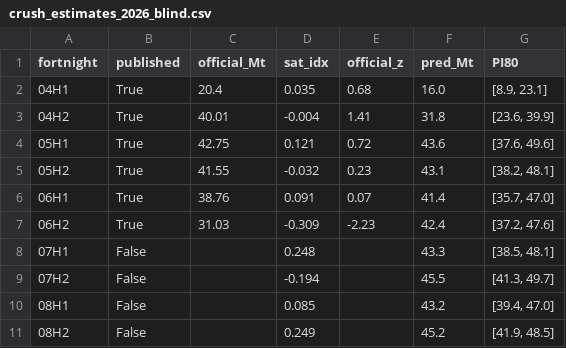
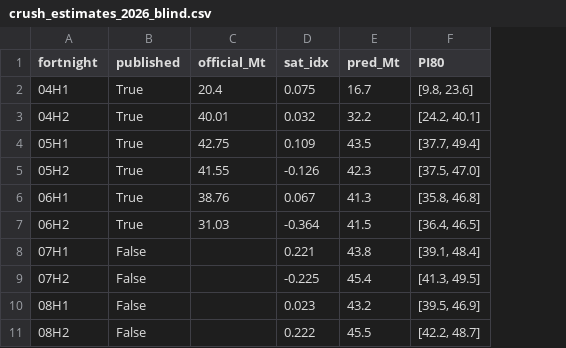
Before and after one commit to lubus123/moomoo, a CSV file: thermal/outputs/fleet/crush_estimates_2026_blind.csv, drawn as a sheet; removed rows and columns are numbered as before the commit, all else as after; the diff names each change by its address in the sheet, - before the commit and + after, or states it on an @@ line.

```diff
--- a/thermal/outputs/fleet/crush_estimates_2026_blind.csv
+++ b/thermal/outputs/fleet/crush_estimates_2026_blind.csv
-column E (official_z), rows 2-7: 0.68 | 1.41 | 0.72 | 0.23 | 0.07 | -2.23
-D2 (sat_idx): 0.035
+D2 (sat_idx): 0.075
-E2 (pred_Mt): 16.0
+E2 (pred_Mt): 16.7
-F2 (PI80): [8.9, 23.1]
+F2 (PI80): [9.8, 23.6]
-D3 (sat_idx): -0.004
+D3 (sat_idx): 0.032
-E3 (pred_Mt): 31.8
+E3 (pred_Mt): 32.2
-F3 (PI80): [23.6, 39.9]
+F3 (PI80): [24.2, 40.1]
-D4 (sat_idx): 0.121
+D4 (sat_idx): 0.109
-E4 (pred_Mt): 43.6
+E4 (pred_Mt): 43.5
-F4 (PI80): [37.6, 49.6]
+F4 (PI80): [37.7, 49.4]
-D5 (sat_idx): -0.032
+D5 (sat_idx): -0.126
-E5 (pred_Mt): 43.1
+E5 (pred_Mt): 42.3
-F5 (PI80): [38.2, 48.1]
+F5 (PI80): [37.5, 47.0]
-D6 (sat_idx): 0.091
+D6 (sat_idx): 0.067
-E6 (pred_Mt): 41.4
+E6 (pred_Mt): 41.3
-F6 (PI80): [35.7, 47.0]
+F6 (PI80): [35.8, 46.8]
-D7 (sat_idx): -0.309
+D7 (sat_idx): -0.364
-E7 (pred_Mt): 42.4
+E7 (pred_Mt): 41.5
-F7 (PI80): [37.2, 47.6]
+F7 (PI80): [36.4, 46.5]
-D8 (sat_idx): 0.248
+D8 (sat_idx): 0.221
-E8 (pred_Mt): 43.3
+E8 (pred_Mt): 43.8
-F8 (PI80): [38.5, 48.1]
+F8 (PI80): [39.1, 48.4]
-D9 (sat_idx): -0.194
+D9 (sat_idx): -0.225
-E9 (pred_Mt): 45.5
+E9 (pred_Mt): 45.4
-F9 (PI80): [41.3, 49.7]
+F9 (PI80): [41.3, 49.5]
-D10 (sat_idx): 0.085
+D10 (sat_idx): 0.023
-F10 (PI80): [39.4, 47.0]
+F10 (PI80): [39.5, 46.9]
-D11 (sat_idx): 0.249
+D11 (sat_idx): 0.222
-E11 (pred_Mt): 45.2
+E11 (pred_Mt): 45.5
-F11 (PI80): [41.9, 48.5]
+F11 (PI80): [42.2, 48.7]
```
Also changed, not shown: 4 other files.
